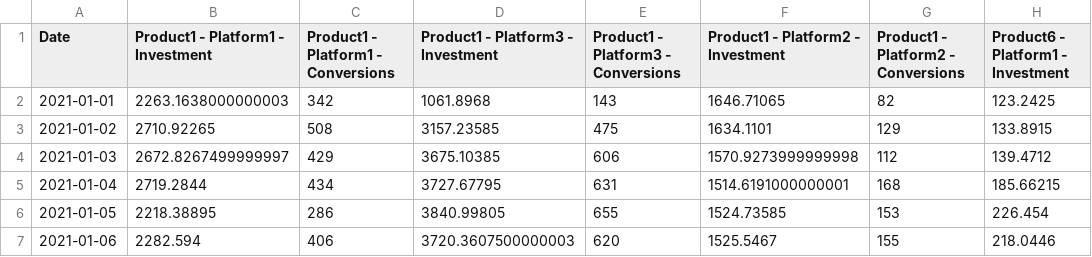
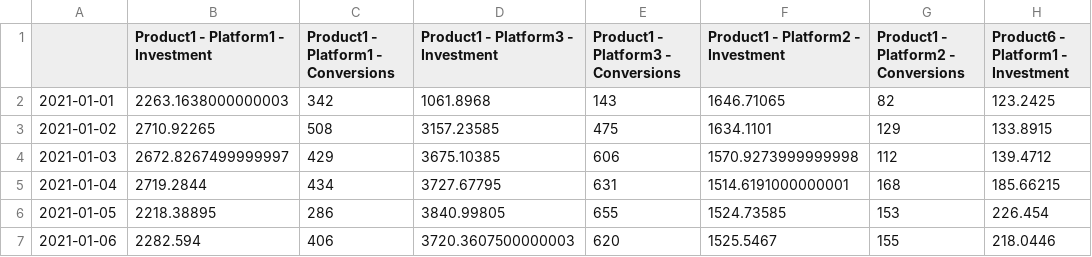
Before and after one commit to francocibils/mkt_tool, a CSV file: Conversions dataset.csv, drawn as a sheet; only a part is shown; the diff names each change by its address in the sheet, - before the commit and + after, or states it on an @@ line.

Commit message:
Removed index name from dataset

```diff
--- a/Conversions dataset.csv
+++ b/Conversions dataset.csv
-A1: Date
+A1: (empty)
```
